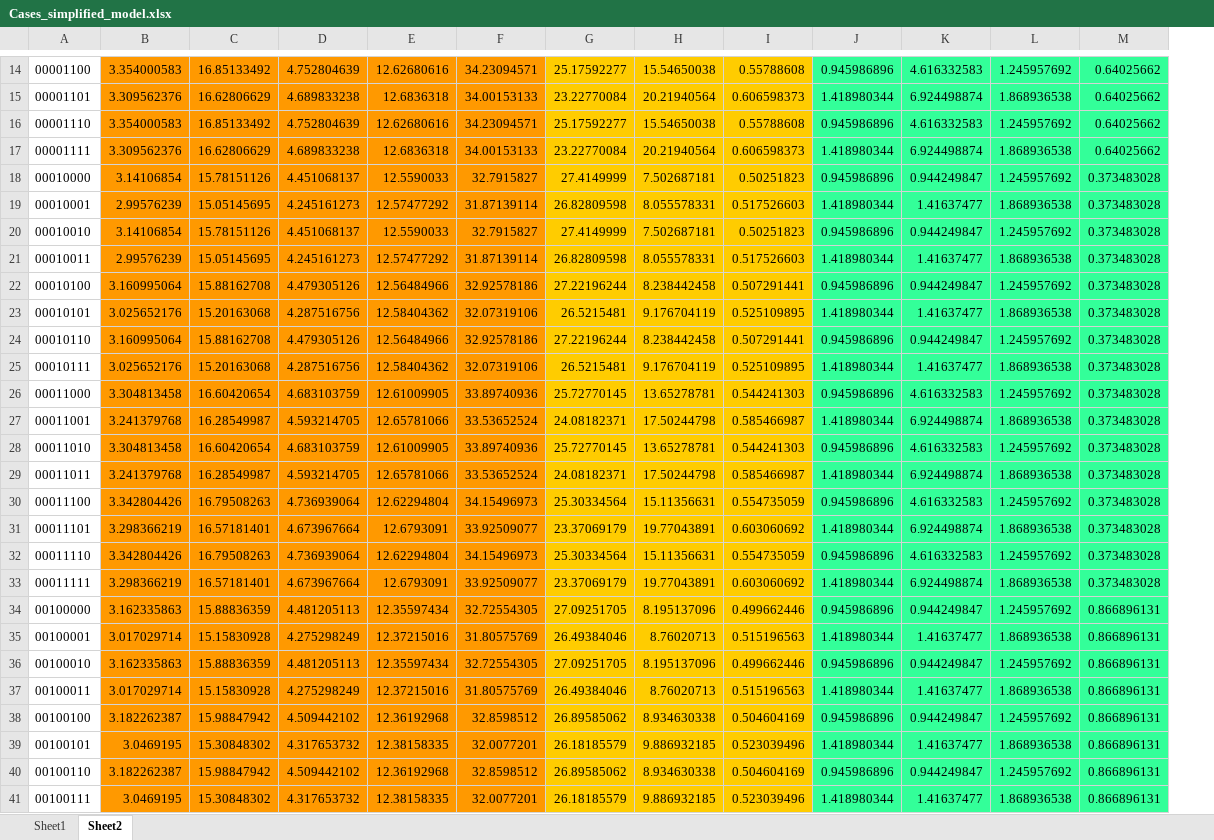
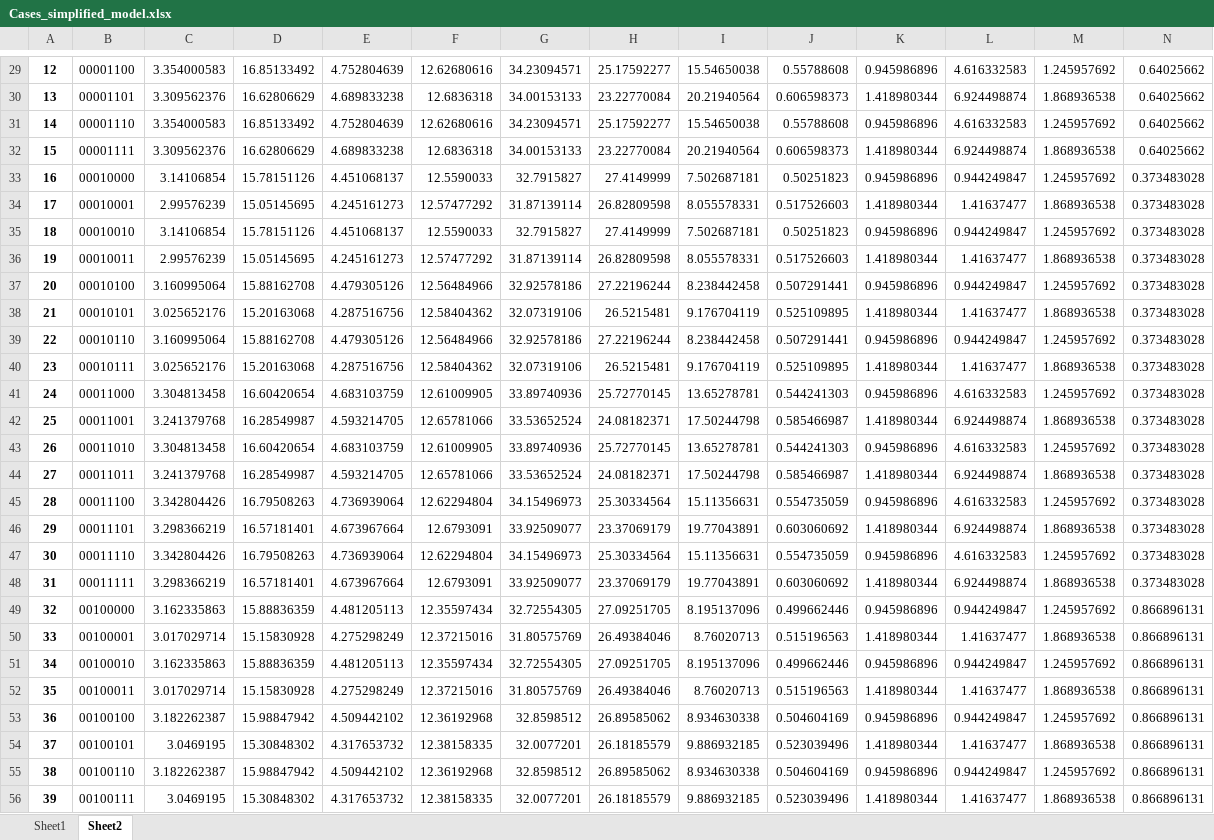
Before and after one commit to Doyan/python-scripts, an Excel workbook: masterProject/Cases_simplified_model.xlsx, sheet Sheet2, drawn as a sheet; only a part is shown, gaps mark what is left out; values as stored, in another font and other column widths than the file's, no borders; addresses are those after the commit; the diff covers the shown part only; the diff names each change by its address in the sheet, - before the commit and + after, or states it on an @@ line.

```diff
--- a/masterProject/Cases_simplified_model.xlsx (sheet Sheet2)
+++ b/masterProject/Cases_simplified_model.xlsx (sheet Sheet2)
+column A, rows 29-56: 12 | 13 | 14 | 15 | 16 | 17 | 18 | 19 | 20 | 21 | 22 | 23 | 24 | 25 | 26 | 27 | 28 | 29 | 30 | 31 | 32 | 33 | 34 | 35 | 36 | 37 | 38 | 39
-C29:G56 fill: #FF9900
+C29:G56 fill: none
-H29:J56 fill: #FFCC00
+H29:J56 fill: none
-K29:N56 fill: #33FF99
+K29:N56 fill: none
```
Also changed, not shown: 15 added rows and cell formats elsewhere in this sheet, sheet Sheet1, 9 other files.
